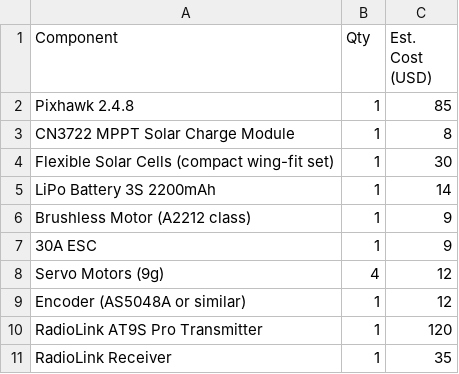
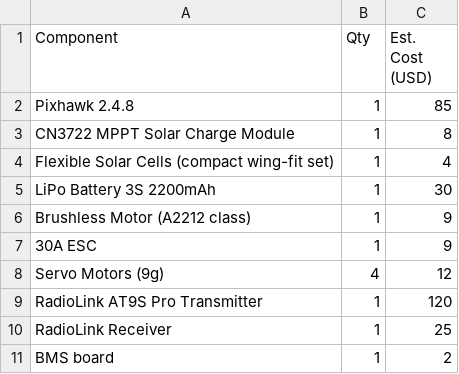
Before and after one commit to kaviyasuriya10-bot/solar-powered-glider-with-ai-monitoring-, a CSV file: BOM.csv, drawn as a sheet.

Commit message:
Update BOM.csv

```diff
--- a/BOM.csv
+++ b/BOM.csv
@@ -3,4 +3,4 @@ Pixhawk 2.4.8,1,85
 CN3722 MPPT Solar Charge Module,1,8
-Flexible Solar Cells (compact wing-fit set),1,30
-LiPo Battery 3S 2200mAh,1,14
+Flexible Solar Cells (compact wing-fit set),1,4
+LiPo Battery 3S 2200mAh,1,30
 Brushless Motor (A2212 class),1,9
@@ -8,4 +8,4 @@ Brushless Motor (A2212 class),1,9
 Servo Motors (9g),4,12
-Encoder (AS5048A or similar),1,12
 RadioLink AT9S Pro Transmitter,1,120
-RadioLink Receiver,1,35
+RadioLink Receiver,1,25
+BMS board,1,2
```
